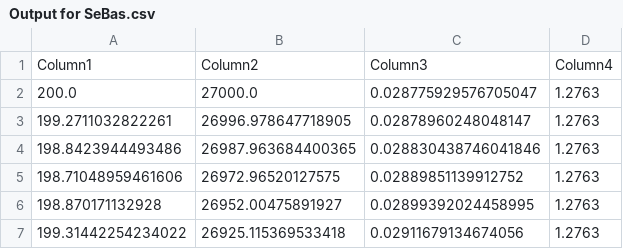
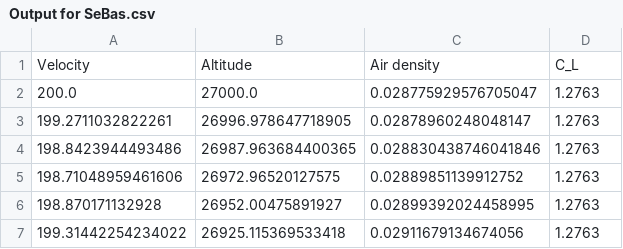
Before and after one commit to TvanZelderen/DSE_perfanalysis, a CSV file: output database/Output for SeBas.csv, drawn as a sheet; only a part is shown; removed rows and columns are numbered as before the commit, all else as after; the diff names each change by its address in the sheet, - before the commit and + after, or states it on an @@ line.

Commit message:
output update v4.41

```diff
--- a/output database/Output for SeBas.csv
+++ b/output database/Output for SeBas.csv
-row 1: Column1 | Column2 | Column3 | Column4
+row 1: Velocity | Altitude | Air density | C_L
```
Also changed, not shown: 1 other file.
